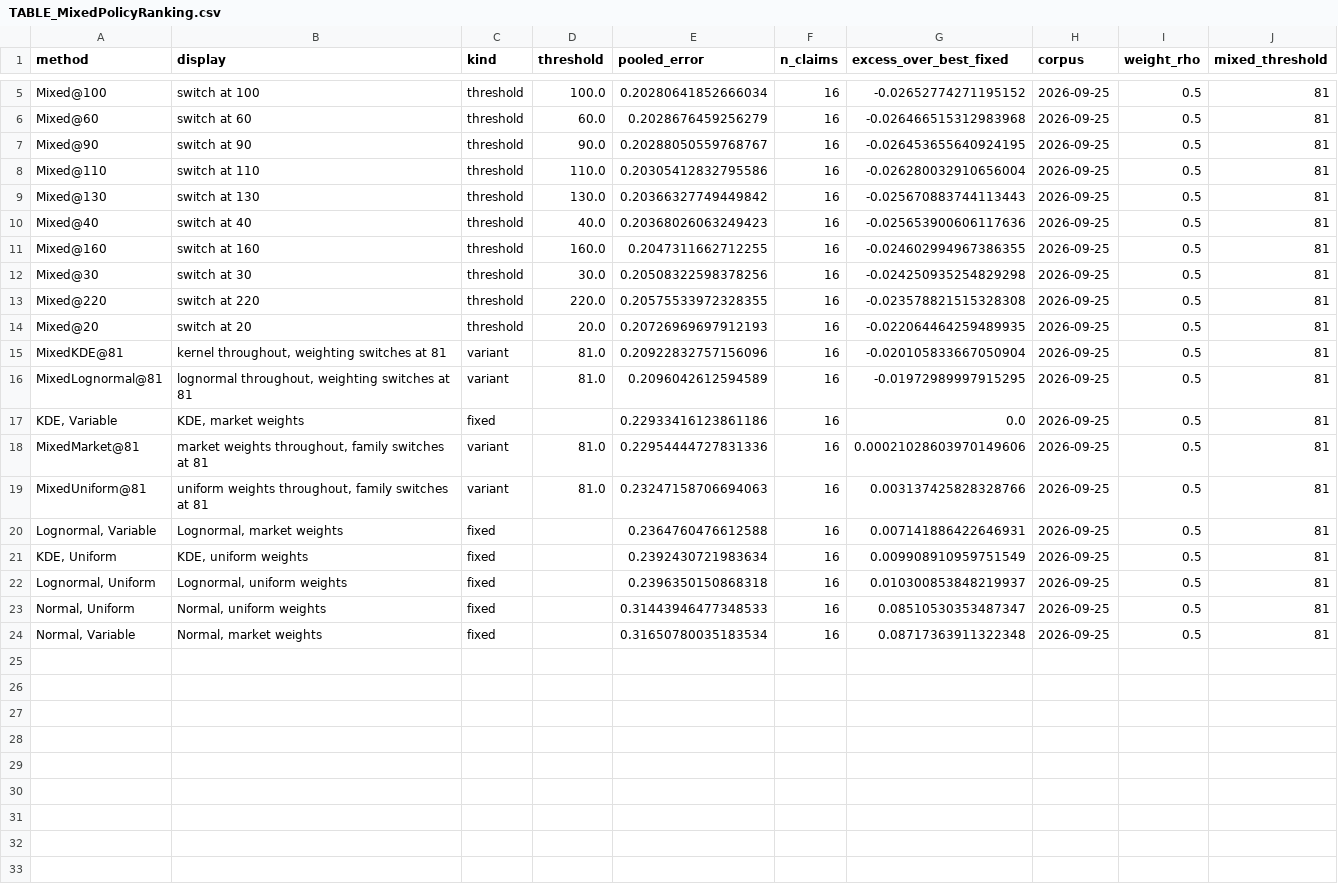
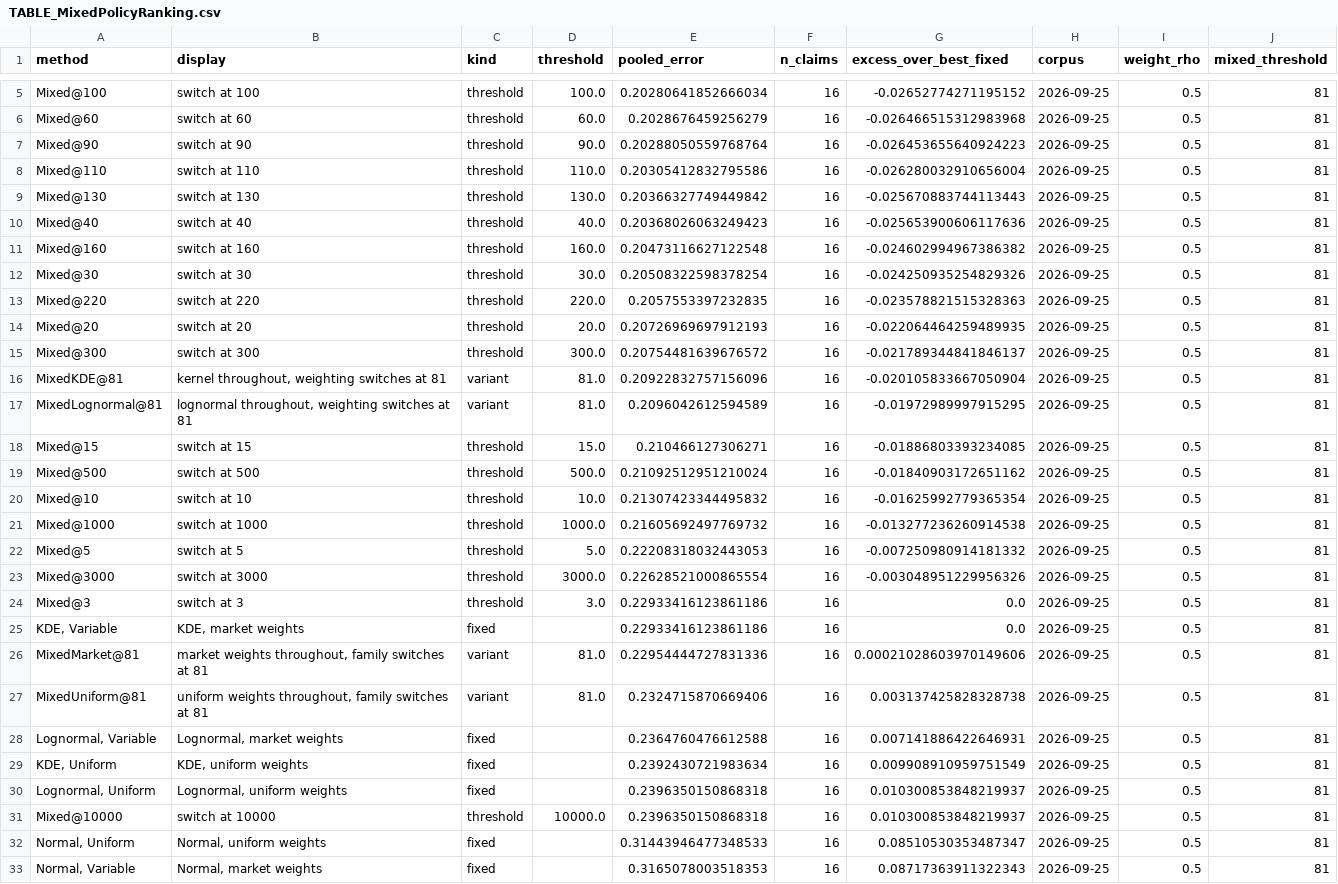
Before and after one commit to mtorres2941/CompareUQMethods, a CSV file: outputs/tables/TABLE_MixedPolicyRanking.csv, drawn as a sheet; only a part is shown, gaps mark what is left out.

```diff
--- a/outputs/tables/TABLE_MixedPolicyRanking.csv
+++ b/outputs/tables/TABLE_MixedPolicyRanking.csv
@@ -6,3 +6,3 @@ Mixed@100,switch at 100,threshold,100.0,0.20280641852666034,16,-0.02652774271195
 Mixed@60,switch at 60,threshold,60.0,0.2028676459256279,16,-0.026466515312983968,2026-09-25,0.5,81
-Mixed@90,switch at 90,threshold,90.0,0.20288050559768767,16,-0.026453655640924195,2026-09-25,0.5,81
+Mixed@90,switch at 90,threshold,90.0,0.20288050559768764,16,-0.026453655640924223,2026-09-25,0.5,81
 Mixed@110,switch at 110,threshold,110.0,0.20305412832795586,16,-0.026280032910656004,2026-09-25,0.5,81
@@ -10,11 +10,19 @@ Mixed@130,switch at 130,threshold,130.0,0.20366327749449842,16,-0.02567088374411
 Mixed@40,switch at 40,threshold,40.0,0.20368026063249423,16,-0.025653900606117636,2026-09-25,0.5,81
-Mixed@160,switch at 160,threshold,160.0,0.2047311662712255,16,-0.024602994967386355,2026-09-25,0.5,81
-Mixed@30,switch at 30,threshold,30.0,0.20508322598378256,16,-0.024250935254829298,2026-09-25,0.5,81
-Mixed@220,switch at 220,threshold,220.0,0.20575533972328355,16,-0.023578821515328308,2026-09-25,0.5,81
+Mixed@160,switch at 160,threshold,160.0,0.20473116627122548,16,-0.024602994967386382,2026-09-25,0.5,81
+Mixed@30,switch at 30,threshold,30.0,0.20508322598378254,16,-0.024250935254829326,2026-09-25,0.5,81
+Mixed@220,switch at 220,threshold,220.0,0.2057553397232835,16,-0.023578821515328363,2026-09-25,0.5,81
 Mixed@20,switch at 20,threshold,20.0,0.20726969697912193,16,-0.022064464259489935,2026-09-25,0.5,81
+Mixed@300,switch at 300,threshold,300.0,0.20754481639676572,16,-0.021789344841846137,2026-09-25,0.5,81
 MixedKDE@81,"kernel throughout, weighting switches at 81",variant,81.0,0.20922832757156096,16,-0.020105833667050904,2026-09-25,0.5,81
 MixedLognormal@81,"lognormal throughout, weighting switches at 81",variant,81.0,0.2096042612594589,16,-0.01972989997915295,2026-09-25,0.5,81
+Mixed@15,switch at 15,threshold,15.0,0.210466127306271,16,-0.01886803393234085,2026-09-25,0.5,81
+Mixed@500,switch at 500,threshold,500.0,0.21092512951210024,16,-0.01840903172651162,2026-09-25,0.5,81
+Mixed@10,switch at 10,threshold,10.0,0.21307423344495832,16,-0.01625992779365354,2026-09-25,0.5,81
+Mixed@1000,switch at 1000,threshold,1000.0,0.21605692497769732,16,-0.013277236260914538,2026-09-25,0.5,81
+Mixed@5,switch at 5,threshold,5.0,0.22208318032443053,16,-0.007250980914181332,2026-09-25,0.5,81
+Mixed@3000,switch at 3000,threshold,3000.0,0.22628521000865554,16,-0.003048951229956326,2026-09-25,0.5,81
+Mixed@3,switch at 3,threshold,3.0,0.22933416123861186,16,0.0,2026-09-25,0.5,81
 "KDE, Variable","KDE, market weights",fixed,,0.22933416123861186,16,0.0,2026-09-25,0.5,81
 MixedMarket@81,"market weights throughout, family switches at 81",variant,81.0,0.22954444727831336,16,0.00021028603970149606,2026-09-25,0.5,81
-MixedUniform@81,"uniform weights throughout, family switches at 81",variant,81.0,0.23247158706694063,16,0.003137425828328766,2026-09-25,0.5,81
+MixedUniform@81,"uniform weights throughout, family switches at 81",variant,81.0,0.2324715870669406,16,0.003137425828328738,2026-09-25,0.5,81
 "Lognormal, Variable","Lognormal, market weights",fixed,,0.2364760476612588,16,0.007141886422646931,2026-09-25,0.5,81
@@ -22,3 +30,4 @@ MixedUniform@81,"uniform weights throughout, family switches at 81",variant,81.0
 "Lognormal, Uniform","Lognormal, uniform weights",fixed,,0.2396350150868318,16,0.010300853848219937,2026-09-25,0.5,81
+Mixed@10000,switch at 10000,threshold,10000.0,0.2396350150868318,16,0.010300853848219937,2026-09-25,0.5,81
 "Normal, Uniform","Normal, uniform weights",fixed,,0.31443946477348533,16,0.08510530353487347,2026-09-25,0.5,81
-"Normal, Variable","Normal, market weights",fixed,,0.31650780035183534,16,0.08717363911322348,2026-09-25,0.5,81
+"Normal, Variable","Normal, market weights",fixed,,0.3165078003518353,16,0.08717363911322343,2026-09-25,0.5,81
```
Also changed, not shown: outputs/tables/TABLE_MixedPolicyFit.csv, outputs/tables/TABLE_MixedPolicyGain.csv, 20 other files.
